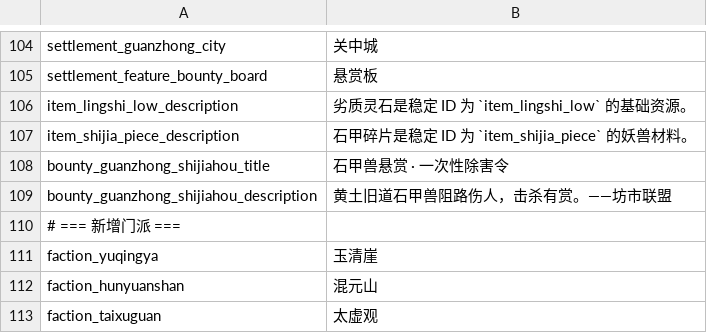
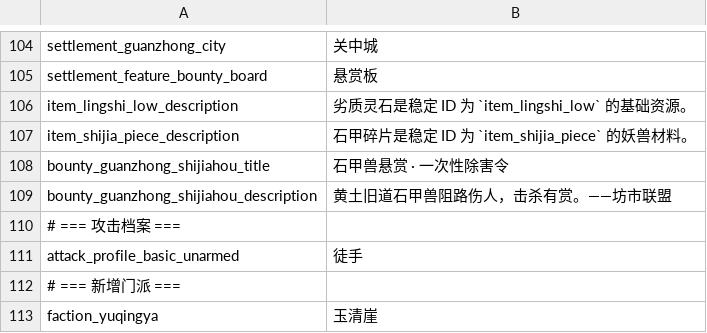
Before and after one commit to nileel/tianzhang, a CSV file: src/Assets/DataConfig/Language.csv, drawn as a sheet; only a part is shown, gaps mark what is left out; the shorter side is filled out with more unchanged rows; the diff names each change by its address in the sheet, - before the commit and + after, or states it on an @@ line.

Commit message:
feat(D-COMBAT-PROD-01): complete DeepSeek task
Automation: tzg-hourly-controller
Task: D-COMBAT-PROD-01
State: pending_review
Result: 问题=正式关中野外接敌命中 basic_attack_binding_missing_or_ambiguous，生产链三处缺口（无生产 CSV、新建玩家与石甲兽无外键、场景 attackProfiles 为空）；完成=basic_unarmed 生产档案与玩家/石甲兽/场景绑定全链落地，三类装配错误消除，双方在相邻格消费同一档案。
Impact: 影响=新增唯一生产无装备普攻档案（basic_unarmed，显示“徒手”）作为新建玩家与石甲兽的唯一基础攻击来源，严格导入器生成规范 asset 并显式绑定到角色装配、敌人模板与 AdventureScene；边界=未改战斗消费者/环境档案/掉落/奖励/数值，无第二数据源、默认回退或范围外迁移，BattleSim 消费者未切换。
Verify: 验证=BattleSim 构建 0 错、全量运行 exit 0、新增生产行自测 PASS；EditMode 426 项 424 通过（8 项新增全过，2 项为已登记既有基线）；PlayMode 4/4 通过；数据链/文本/空白/暂存差异检查全部通过；后续=待 Codex 独立复审，既有 2 项基线失败与冻结环境边样本由各自所有者处理。
Plain: 发生=正式关中野外接近石甲兽时因基础攻击档案缺失无法开战；影响=新建玩家与石甲兽现共享同一生产徒手普攻档案，接敌、会话与攻击链恢复；需要=Codex 独立复审后合入。

```diff
--- a/src/Assets/DataConfig/Language.csv
+++ b/src/Assets/DataConfig/Language.csv
+row 110: # === 攻击档案 ===
+row 111: attack_profile_basic_unarmed | 徒手
```
Also changed, not shown: src/Assets/DataConfig/Enemies.csv, 25 other files.
